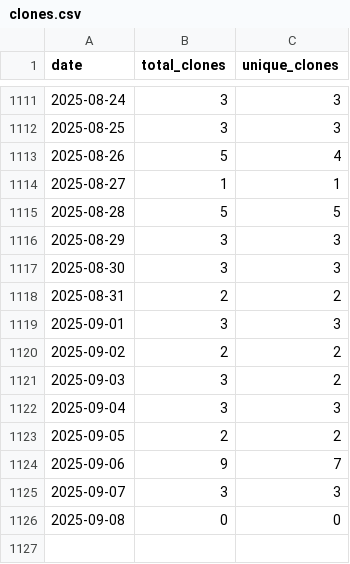
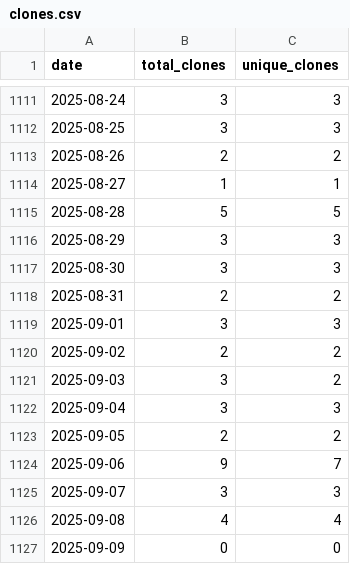
Before and after one commit to wumphlett/COMP-2710, a CSV file: .traffic/clones.csv, drawn as a sheet; only a part is shown, gaps mark what is left out.

Commit message:
Updating repository traffic

```diff
--- a/.traffic/clones.csv
+++ b/.traffic/clones.csv
@@ -1112,3 +1112,3 @@ date,total_clones,unique_clones
 2025-08-25,3,3
-2025-08-26,5,4
+2025-08-26,2,2
 2025-08-27,1,1
@@ -1125,2 +1125,3 @@ date,total_clones,unique_clones
 2025-09-07,3,3
-2025-09-08,0,0
+2025-09-08,4,4
+2025-09-09,0,0
```
Also changed, not shown: .traffic/views.csv, 3 other files.
